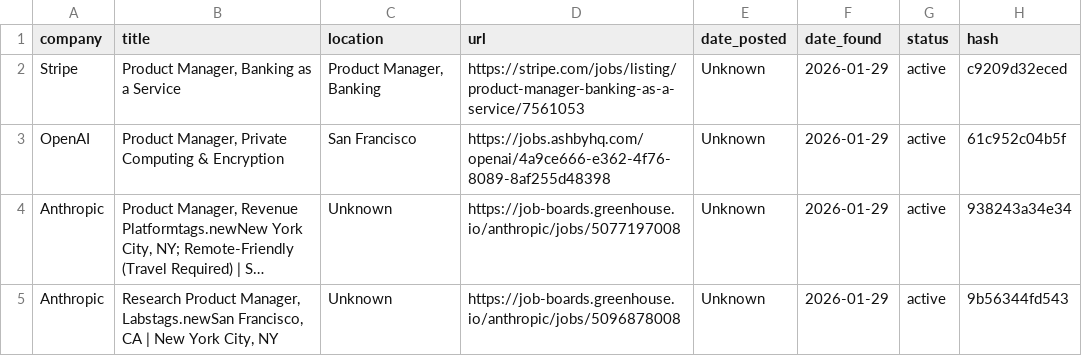
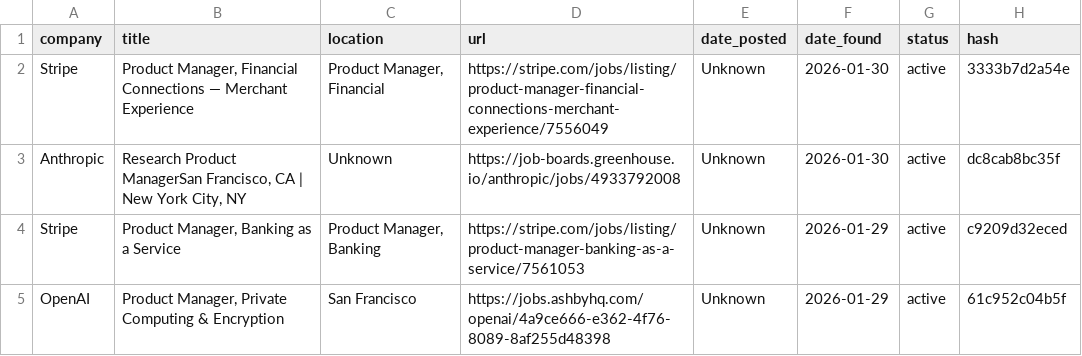
Before and after one commit to alishsayd/Scraper, a CSV file: jobs.csv, drawn as a sheet; only a part is shown; the shorter side is filled out with more unchanged rows; long unchanged cells end in ….

```diff
--- a/jobs.csv
+++ b/jobs.csv
@@ -1,2 +1,4 @@
 company,title,location,url,date_posted,date_found,status,hash
+Stripe,"Product Manager, Financial Connections — Merchant Experience","Product Manager, Financial",https://stripe.com/jobs/listing/product-manager-financial-connections-merchant-experience/7556049,Unknown,2026-01-30,active,3333b7d2a54e
+Anthropic,"Research Product ManagerSan Francisco, CA | New York City, NY",Unknown,https://job-boards.greenhouse.io/anthropic/jobs/4933792008,Unknown,2026-01-30,active,dc8cab8bc35f
 Stripe,"Product Manager, Banking as a Service","Product Manager, Banking",https://stripe.com/jobs/listing/product-manager-banking-as-a-service/7561053,Unknown,2026-01-29,active,c9209d32eced
```
Also changed, not shown: 3 other files.
